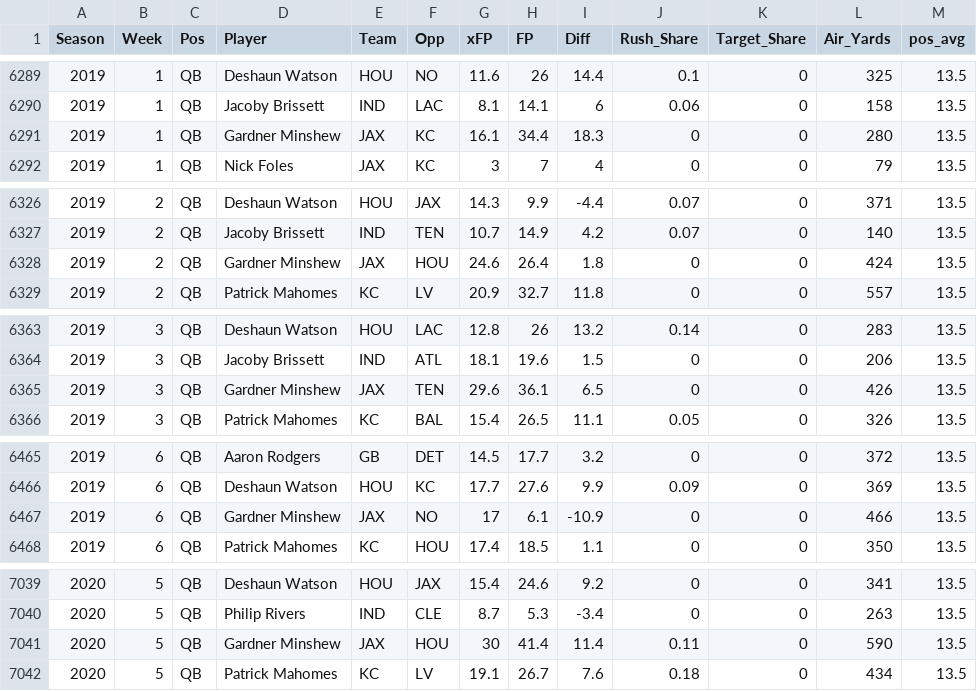
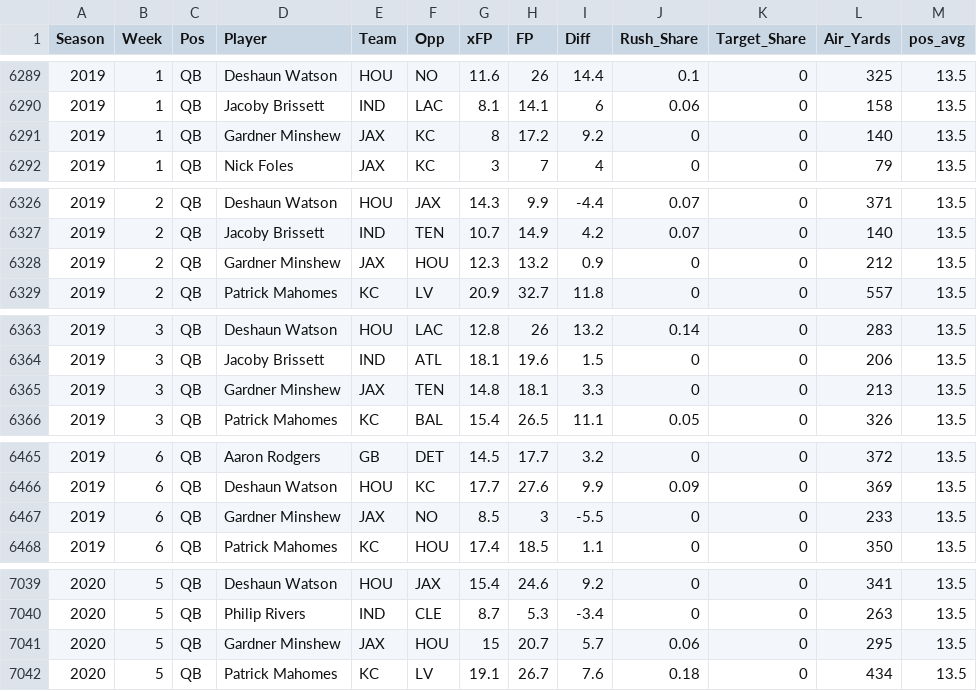
Before and after one commit to rbkeeney1/misc-projects, a CSV file: app-data/xfp-app-player_xFP_week.csv, drawn as a sheet; only a part is shown, gaps mark what is left out; the diff covers the shown part only.

```diff
--- a/app-data/xfp-app-player_xFP_week.csv
+++ b/app-data/xfp-app-player_xFP_week.csv
@@ -6290,3 +6290,3 @@ Season,Week,Pos,Player,Team,Opp,xFP,FP,Diff,Rush_Share,Target_Share,Air_Yards,po
 2019,1,QB,Jacoby Brissett,IND,LAC,8.1,14.1,6,0.06,0,158,13.5
-2019,1,QB,Gardner Minshew,JAX,KC,16.1,34.4,18.3,0,0,280,13.5
+2019,1,QB,Gardner Minshew,JAX,KC,8,17.2,9.2,0,0,140,13.5
 2019,1,QB,Nick Foles,JAX,KC,3,7,4,0,0,79,13.5
@@ -6327,3 +6327,3 @@ Season,Week,Pos,Player,Team,Opp,xFP,FP,Diff,Rush_Share,Target_Share,Air_Yards,po
 2019,2,QB,Jacoby Brissett,IND,TEN,10.7,14.9,4.2,0.07,0,140,13.5
-2019,2,QB,Gardner Minshew,JAX,HOU,24.6,26.4,1.8,0,0,424,13.5
+2019,2,QB,Gardner Minshew,JAX,HOU,12.3,13.2,0.9,0,0,212,13.5
 2019,2,QB,Patrick Mahomes,KC,LV,20.9,32.7,11.8,0,0,557,13.5
@@ -6364,3 +6364,3 @@ Season,Week,Pos,Player,Team,Opp,xFP,FP,Diff,Rush_Share,Target_Share,Air_Yards,po
 2019,3,QB,Jacoby Brissett,IND,ATL,18.1,19.6,1.5,0,0,206,13.5
-2019,3,QB,Gardner Minshew,JAX,TEN,29.6,36.1,6.5,0,0,426,13.5
+2019,3,QB,Gardner Minshew,JAX,TEN,14.8,18.1,3.3,0,0,213,13.5
 2019,3,QB,Patrick Mahomes,KC,BAL,15.4,26.5,11.1,0.05,0,326,13.5
@@ -6466,3 +6466,3 @@ Season,Week,Pos,Player,Team,Opp,xFP,FP,Diff,Rush_Share,Target_Share,Air_Yards,po
 2019,6,QB,Deshaun Watson,HOU,KC,17.7,27.6,9.9,0.09,0,369,13.5
-2019,6,QB,Gardner Minshew,JAX,NO,17,6.1,-10.9,0,0,466,13.5
+2019,6,QB,Gardner Minshew,JAX,NO,8.5,3,-5.5,0,0,233,13.5
 2019,6,QB,Patrick Mahomes,KC,HOU,17.4,18.5,1.1,0,0,350,13.5
@@ -7040,3 +7040,3 @@ Season,Week,Pos,Player,Team,Opp,xFP,FP,Diff,Rush_Share,Target_Share,Air_Yards,po
 2020,5,QB,Philip Rivers,IND,CLE,8.7,5.3,-3.4,0,0,263,13.5
-2020,5,QB,Gardner Minshew,JAX,HOU,30,41.4,11.4,0.11,0,590,13.5
+2020,5,QB,Gardner Minshew,JAX,HOU,15,20.7,5.7,0.06,0,295,13.5
 2020,5,QB,Patrick Mahomes,KC,LV,19.1,26.7,7.6,0.18,0,434,13.5
```
Also changed, not shown: 79 edited cells elsewhere in this file.
